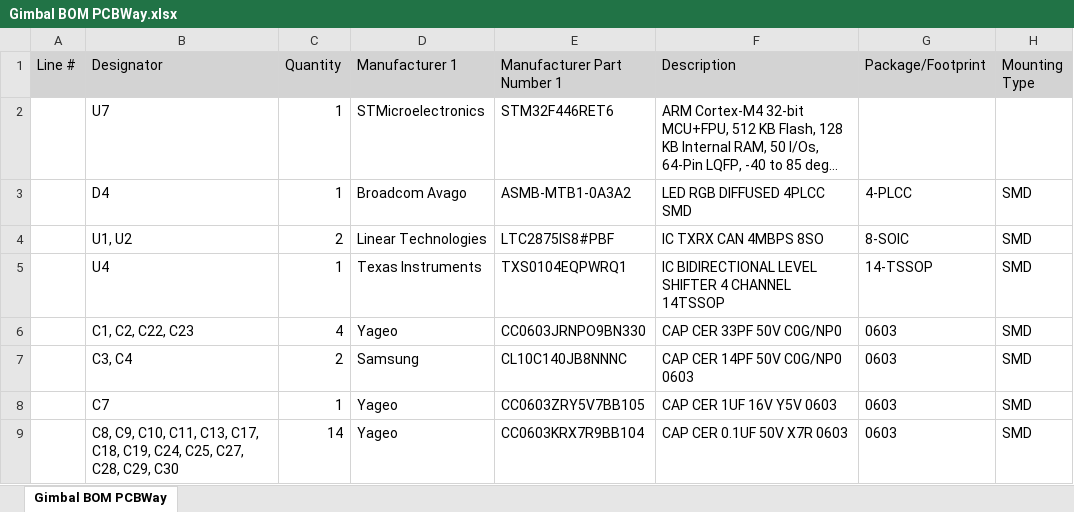
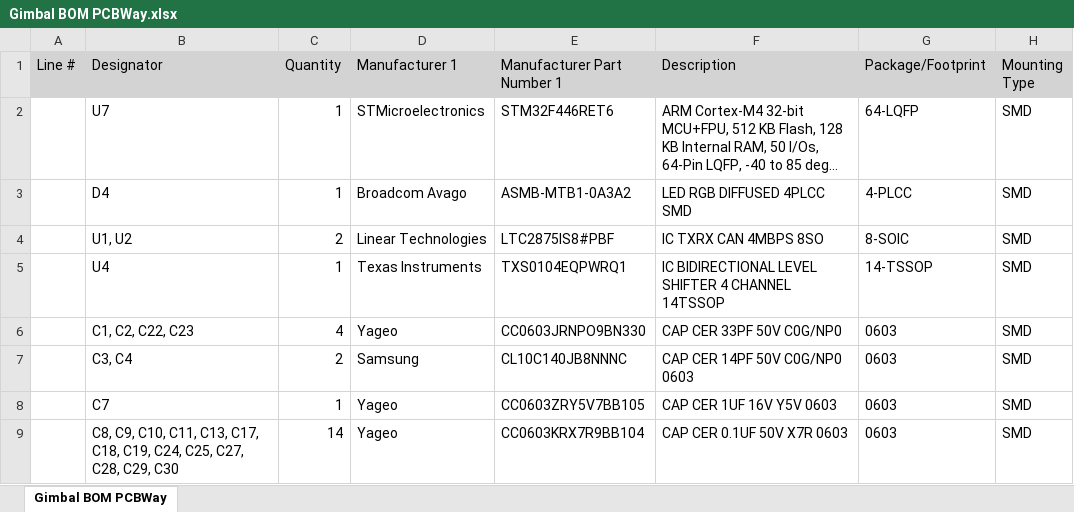
Before and after one commit to uwrobotics/MarsRoverHardware, an Excel workbook: Projects/Gimbal/Rev2/Gimbal BOM PCBWay.xlsx, sheet Gimbal BOM PCBWay, drawn as a sheet; only a part is shown; long unchanged cells end in …; values as stored, in another font and other column widths than the file's, no borders; the diff names each change by its address in the sheet, - before the commit and + after, or states it on an @@ line.

Commit message:
GIMBAL: fix PCBWay BOM

```diff
--- a/Projects/Gimbal/Rev2/Gimbal BOM PCBWay.xlsx (sheet Gimbal BOM PCBWay)
+++ b/Projects/Gimbal/Rev2/Gimbal BOM PCBWay.xlsx (sheet Gimbal BOM PCBWay)
-G2 (Package/Footprint): (empty)
+G2 (Package/Footprint): 64-LQFP
-H2 (Mounting Type): (empty)
+H2 (Mounting Type): SMD
```
